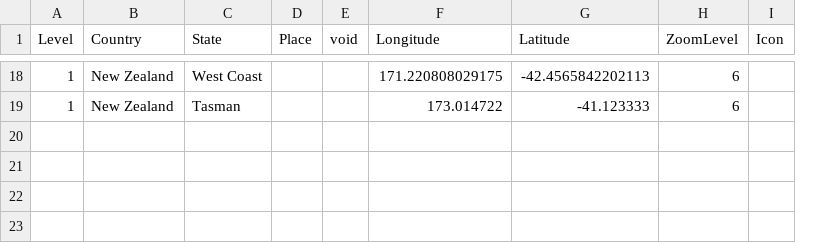
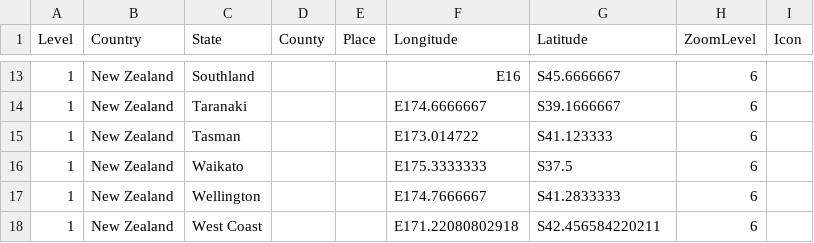
Before and after one commit to lsces/phpgedview, a CSV file: modules/googlemap/extra/NZL/states-NZL.csv, drawn as a sheet; only a part is shown, gaps mark what is left out; removed rows and columns are numbered as before the commit, all else as after; the diff covers the shown part only; the diff names each change by its address in the sheet, - before the commit and + after, or states it on an @@ line.

Commit message:
corections in places file
--HG--
extra : convert_revision : svn%3A8eba034c-2814-0410-b8e3-dd7cca3e1d4e/trunk/phpGedView%403401

```diff
--- a/modules/googlemap/extra/NZL/states-NZL.csv
+++ b/modules/googlemap/extra/NZL/states-NZL.csv
+column D (County), empty
-column E (void), empty
-C13 (State): West Coast
+C13 (State): Southland
-F13 (Longitude): 171.220808029175
+F13 (Longitude): E16
-G13 (Latitude): -42.4565842202113
+G13 (Latitude): S45.6666667
+row 14: 1 | New Zealand | Taranaki |  |  | E174.6666667 | S39.1666667 | 6
-F15 (Longitude): 173.014722
+F15 (Longitude): E173.014722
-G15 (Latitude): -41.123333
+G15 (Latitude): S41.123333
+row 16: 1 | New Zealand | Waikato |  |  | E175.3333333 | S37.5 | 6
+row 17: 1 | New Zealand | Wellington |  |  | E174.7666667 | S41.2833333 | 6
+row 18: 1 | New Zealand | West Coast |  |  | E171.22080802918 | S42.456584220211 | 6
```
Also changed, not shown: 5 added rows, 10 removed rows and 13 edited cells elsewhere in this file.
